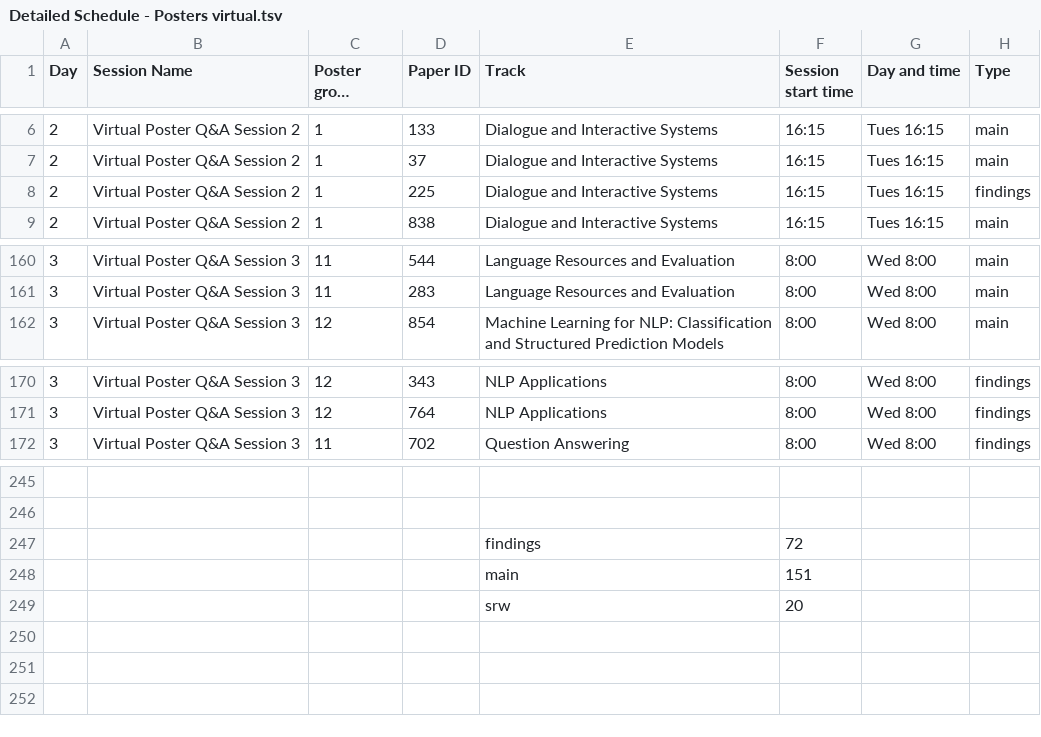
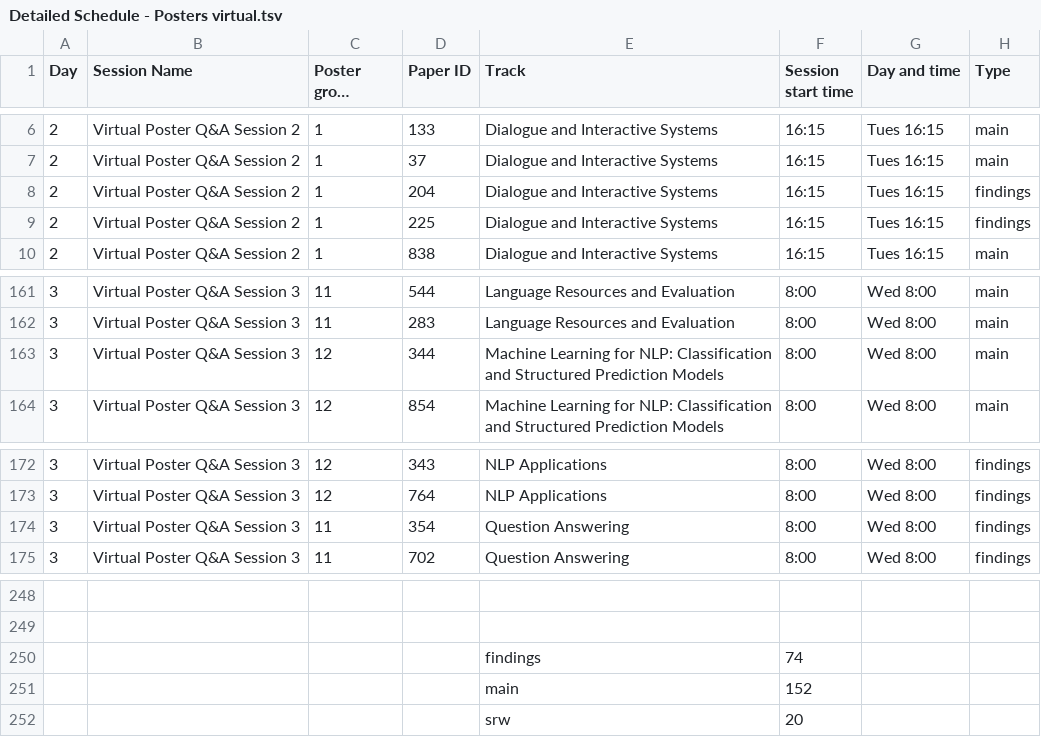
Before and after one commit to naacl-org/naacl-2022-website, a TSV file: webagenda/raw/Detailed Schedule - Posters virtual.tsv, drawn as a sheet; only a part is shown, gaps mark what is left out; long unchanged cells end in …; addresses are those after the commit; the diff names each change by its address in the sheet, - before the commit and + after, or states it on an @@ line.

Commit message:
Updated schedule

```diff
--- a/webagenda/raw/Detailed Schedule - Posters virtual.tsv
+++ b/webagenda/raw/Detailed Schedule - Posters virtual.tsv
+row 8: 2 | Virtual Poster Q&A Session 2 | 1 | 204 | Dialogue and Interactive Systems | 16:15 | Tues 16:15 | findings
+row 163: 3 | Virtual Poster Q&A Session 3 | 12 | 344 | Machine Learning for NLP: Classification and Structured Prediction Models | 8:00 | Wed 8:00 | main
+row 174: 3 | Virtual Poster Q&A Session 3 | 11 | 354 | Question Answering | 8:00 | Wed 8:00 | findings
-F250 (Session start time): 72
+F250 (Session start time): 74
-F251 (Session start time): 151
+F251 (Session start time): 152
```
Also changed, not shown: webagenda/raw/Detailed Schedule - Findings in-person.tsv, webagenda/raw/Detailed Schedule - Poster in-person sessions.tsv, 2 other files.
